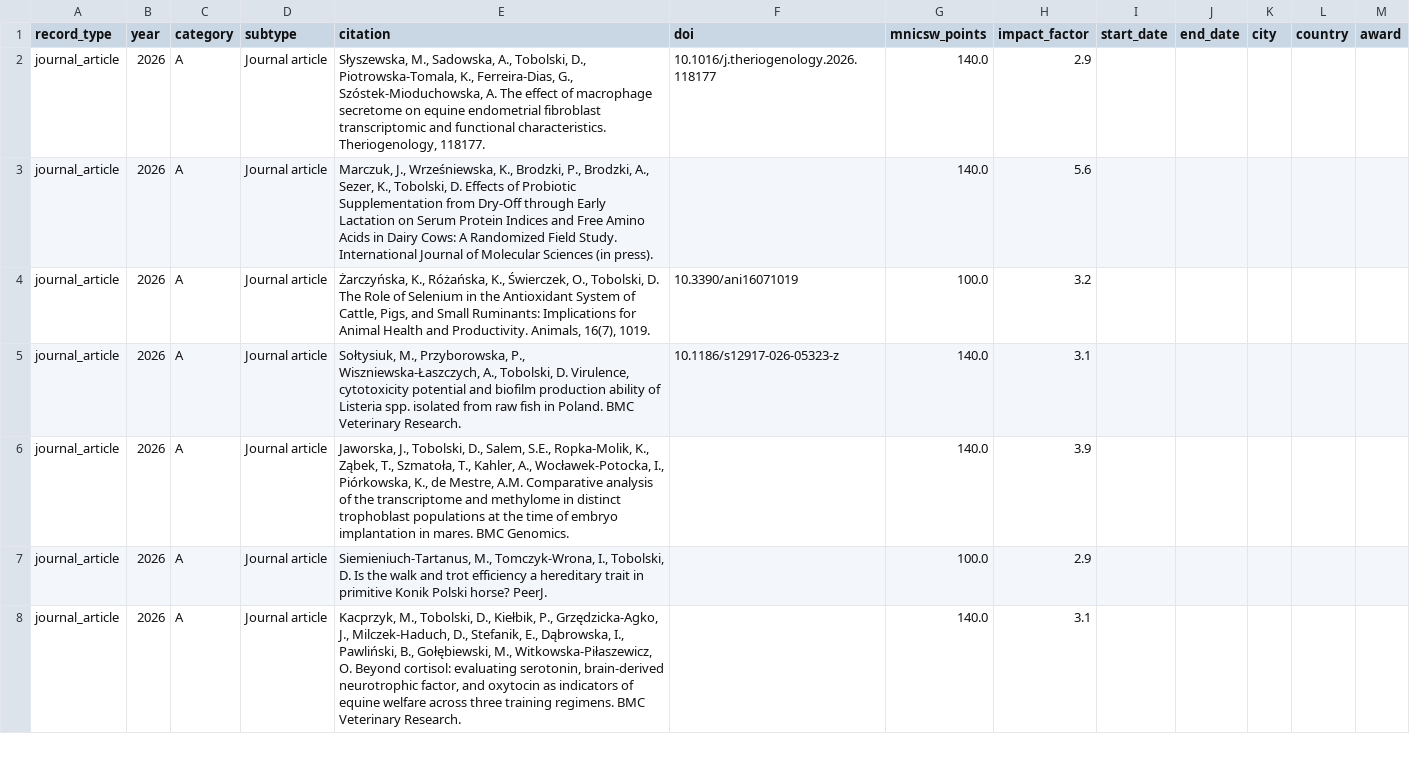
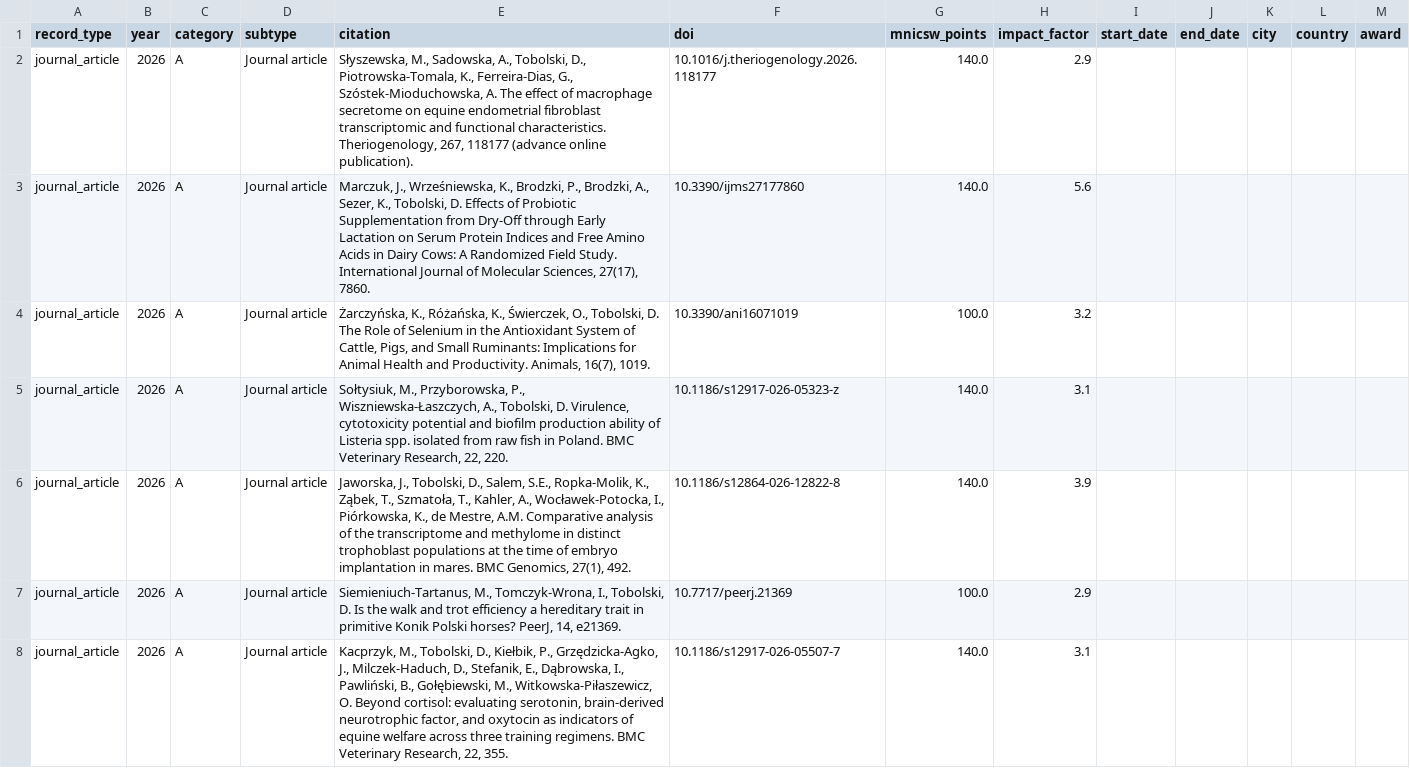
Before and after one commit to DawidTobolski/dawid-portfolio, a CSV file: data/publications.csv, drawn as a sheet; only a part is shown; the diff covers the shown part only.

```diff
--- a/data/publications.csv
+++ b/data/publications.csv
@@ -1,8 +1,8 @@
 record_type,year,category,subtype,citation,doi,mnicsw_points,impact_factor,start_date,end_date,city,country,award
-journal_article,2026,A,Journal article,"Słyszewska, M., Sadowska, A., Tobolski, D., Piotrowska-Tomala, K., Ferreira-Dias, G., Szóstek-Mioduchowska, A. The effect of macrophage secretome on equine endometrial fibroblast transcriptomic and functional characteristics. Theriogenology, 118177.",10.1016/j.theriogenology.2026.118177,140.0,2.9,,,,,
-journal_article,2026,A,Journal article,"Marczuk, J., Wrześniewska, K., Brodzki, P., Brodzki, A., Sezer, K., Tobolski, D. Effects of Probiotic Supplementation from Dry-Off through Early Lactation on Serum Protein Indices and Free Amino Acids in Dairy Cows: A Randomized Field Study. International Journal of Molecular Sciences (in press).",,140.0,5.6,,,,,
+journal_article,2026,A,Journal article,"Słyszewska, M., Sadowska, A., Tobolski, D., Piotrowska-Tomala, K., Ferreira-Dias, G., Szóstek-Mioduchowska, A. The effect of macrophage secretome on equine endometrial fibroblast transcriptomic and functional characteristics. Theriogenology, 267, 118177 (advance online publication).",10.1016/j.theriogenology.2026.118177,140.0,2.9,,,,,
+journal_article,2026,A,Journal article,"Marczuk, J., Wrześniewska, K., Brodzki, P., Brodzki, A., Sezer, K., Tobolski, D. Effects of Probiotic Supplementation from Dry-Off through Early Lactation on Serum Protein Indices and Free Amino Acids in Dairy Cows: A Randomized Field Study. International Journal of Molecular Sciences, 27(17), 7860.",10.3390/ijms27177860,140.0,5.6,,,,,
 journal_article,2026,A,Journal article,"Żarczyńska, K., Różańska, K., Świerczek, O., Tobolski, D. The Role of Selenium in the Antioxidant System of Cattle, Pigs, and Small Ruminants: Implications for Animal Health and Productivity. Animals, 16(7), 1019.",10.3390/ani16071019,100.0,3.2,,,,,
-journal_article,2026,A,Journal article,"Sołtysiuk, M., Przyborowska, P., Wiszniewska-Łaszczych, A., Tobolski, D. Virulence, cytotoxicity potential and biofilm production ability of Listeria spp. isolated from raw fish in Poland. BMC Veterinary Research.",10.1186/s12917-026-05323-z,140.0,3.1,,,,,
-journal_article,2026,A,Journal article,"Jaworska, J., Tobolski, D., Salem, S.E., Ropka-Molik, K., Ząbek, T., Szmatoła, T., Kahler, A., Wocławek-Potocka, I., Piórkowska, K., de Mestre, A.M. Comparative analysis of the transcriptome and methylome in distinct trophoblast populations at the time of embryo implantation in mares. BMC Genomics.",,140.0,3.9,,,,,
-journal_article,2026,A,Journal article,"Siemieniuch-Tartanus, M., Tomczyk-Wrona, I., Tobolski, D. Is the walk and trot efficiency a hereditary trait in primitive Konik Polski horse? PeerJ.",,100.0,2.9,,,,,
-journal_article,2026,A,Journal article,"Kacprzyk, M., Tobolski, D., Kiełbik, P., Grzędzicka-Agko, J., Milczek-Haduch, D., Stefanik, E., Dąbrowska, I., Pawliński, B., Gołębiewski, M., Witkowska-Piłaszewicz, O. Beyond cortisol: evaluating serotonin, brain-derived neurotrophic factor, and oxytocin as indicators of equine welfare across three training regimens. BMC Veterinary Research.",,140.0,3.1,,,,,
+journal_article,2026,A,Journal article,"Sołtysiuk, M., Przyborowska, P., Wiszniewska-Łaszczych, A., Tobolski, D. Virulence, cytotoxicity potential and biofilm production ability of Listeria spp. isolated from raw fish in Poland. BMC Veterinary Research, 22, 220.",10.1186/s12917-026-05323-z,140.0,3.1,,,,,
+journal_article,2026,A,Journal article,"Jaworska, J., Tobolski, D., Salem, S.E., Ropka-Molik, K., Ząbek, T., Szmatoła, T., Kahler, A., Wocławek-Potocka, I., Piórkowska, K., de Mestre, A.M. Comparative analysis of the transcriptome and methylome in distinct trophoblast populations at the time of embryo implantation in mares. BMC Genomics, 27(1), 492.",10.1186/s12864-026-12822-8,140.0,3.9,,,,,
+journal_article,2026,A,Journal article,"Siemieniuch-Tartanus, M., Tomczyk-Wrona, I., Tobolski, D. Is the walk and trot efficiency a hereditary trait in primitive Konik Polski horses? PeerJ, 14, e21369.",10.7717/peerj.21369,100.0,2.9,,,,,
+journal_article,2026,A,Journal article,"Kacprzyk, M., Tobolski, D., Kiełbik, P., Grzędzicka-Agko, J., Milczek-Haduch, D., Stefanik, E., Dąbrowska, I., Pawliński, B., Gołębiewski, M., Witkowska-Piłaszewicz, O. Beyond cortisol: evaluating serotonin, brain-derived neurotrophic factor, and oxytocin as indicators of equine welfare across three training regimens. BMC Veterinary Research, 22, 355.",10.1186/s12917-026-05507-7,140.0,3.1,,,,,
```
Also changed, not shown: 11 added rows, 2 removed rows, 5 moved rows and 33 edited cells elsewhere in this file.
